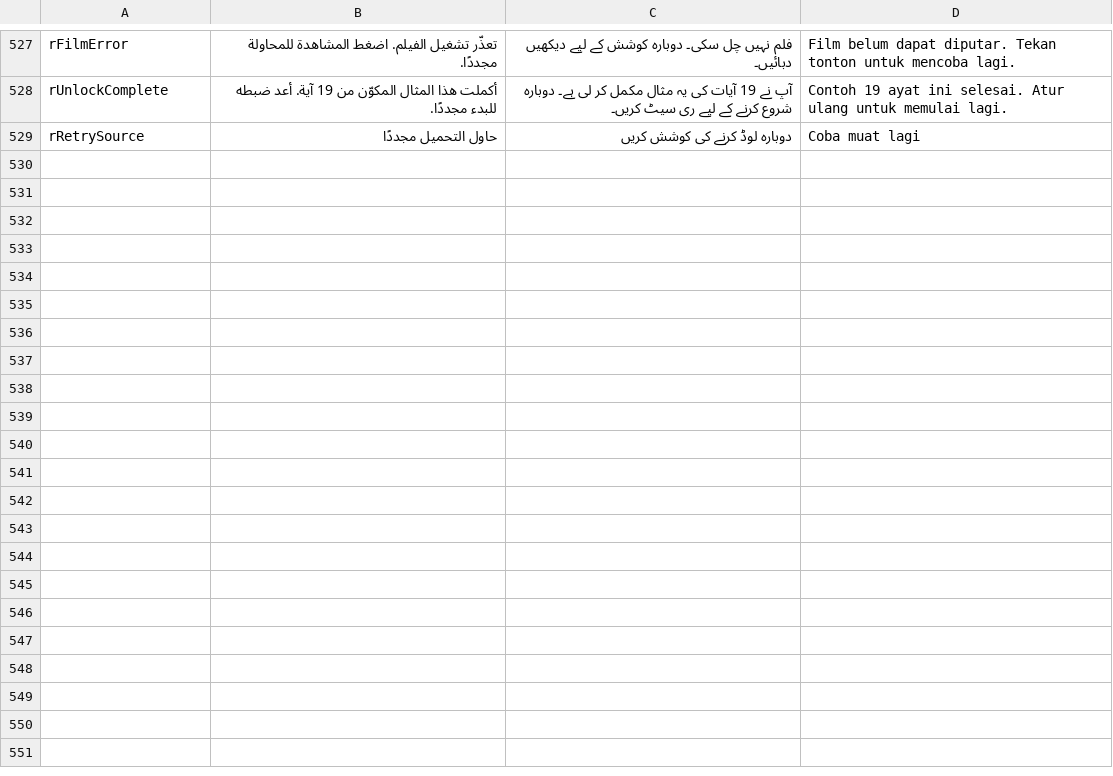
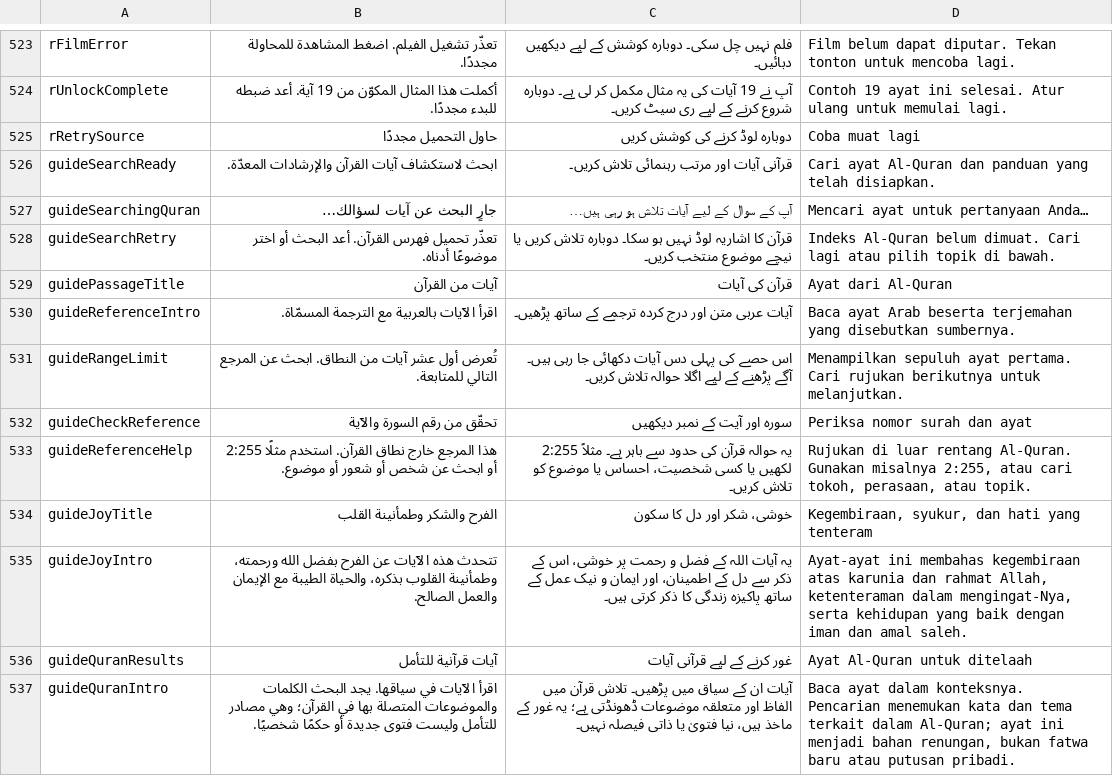
Before and after one commit to MDZAHIR7/ummahti-public, a TSV file: tools/i18n/v15-copy.tsv, drawn as a sheet; only a part is shown, gaps mark what is left out; the diff covers the shown part only; the diff names each change by its address in the sheet, - before the commit and + after, or states it on an @@ line.

Commit message:
site: broaden Guide to full Quran and mirror app navigation

```diff
--- a/tools/i18n/v15-copy.tsv
+++ b/tools/i18n/v15-copy.tsv
+row 526: guideSearchReady | ابحث لاستكشاف آيات القرآن والإرشادات المعدّة. | قرآنی آیات اور مرتب رہنمائی تلاش کریں۔ | Cari ayat Al-Quran dan panduan yang telah disiapkan.
+row 527: guideSearchingQuran | جارٍ البحث عن آيات لسؤالك… | آپ کے سوال کے لیے آیات تلاش ہو رہی ہیں… | Mencari ayat untuk pertanyaan Anda…
+row 528: guideSearchRetry | تعذّر تحميل فهرس القرآن. أعد البحث أو اختر موضوعًا أدناه. | قرآن کا اشاریہ لوڈ نہیں ہو سکا۔ دوبارہ تلاش کریں یا نیچے موضوع منتخب کریں۔ | Indeks Al-Quran belum dimuat. Cari lagi atau pilih topik di bawah.
+row 529: guidePassageTitle | آيات من القرآن | قرآن کی آیات | Ayat dari Al-Quran
+row 530: guideReferenceIntro | اقرأ الآيات بالعربية مع الترجمة المسمّاة. | آیات عربی متن اور درج کردہ ترجمے کے ساتھ پڑھیں۔ | Baca ayat Arab beserta terjemahan yang disebutkan sumbernya.
+row 531: guideRangeLimit | تُعرض أول عشر آيات من النطاق. ابحث عن المرجع التالي للمتابعة. | اس حصے کی پہلی دس آیات دکھائی جا رہی ہیں۔ آگے پڑھنے کے لیے اگلا حوالہ تلاش کریں۔ | Menampilkan sepuluh ayat pertama. Cari rujukan berikutnya untuk melanjutkan.
+row 532: guideCheckReference | تحقّق من رقم السورة والآية | سورہ اور آیت کے نمبر دیکھیں | Periksa nomor surah dan ayat
+row 533: guideReferenceHelp | هذا المرجع خارج نطاق القرآن. استخدم مثلًا 2:255 أو ابحث عن شخص أو شعور أو موضوع. | یہ حوالہ قرآن کی حدود سے باہر ہے۔ مثلاً 2:255 لکھیں یا کسی شخصیت، احساس یا موضوع کو تلاش کریں۔ | Rujukan di luar rentang Al-Quran. Gunakan misalnya 2:255, atau cari tokoh, perasaan, atau topik.
+row 534: guideJoyTitle | الفرح والشكر وطمأنينة القلب | خوشی، شکر اور دل کا سکون | Kegembiraan, syukur, dan hati yang tenteram
+row 535: guideJoyIntro | تتحدث هذه الآيات عن الفرح بفضل الله ورحمته، وطمأنينة القلوب بذكره، والحياة الطيبة مع الإيمان والعمل الصالح. | یہ آیات اللہ کے فضل و رحمت پر خوشی، اس کے ذکر سے دل کے اطمینان، اور ایمان و نیک عمل کے ساتھ پاکیزہ زندگی کا ذکر کرتی ہیں۔ | Ayat-ayat ini membahas kegembiraan atas karunia dan rahmat Allah, ketenteraman dalam mengingat-Nya, serta kehidupan yang baik dengan iman dan amal saleh.
+row 536: guideQuranResults | آيات قرآنية للتأمل | غور کرنے کے لیے قرآنی آیات | Ayat Al-Quran untuk ditelaah
+row 537: guideQuranIntro | اقرأ الآيات في سياقها. يجد البحث الكلمات والموضوعات المتصلة بها في القرآن؛ وهي مصادر للتأمل وليست فتوى جديدة أو حكمًا شخصيًا. | آیات ان کے سیاق میں پڑھیں۔ تلاش قرآن میں الفاظ اور متعلقہ موضوعات ڈھونڈتی ہے؛ یہ غور کے ماخذ ہیں، نیا فتویٰ یا ذاتی فیصلہ نہیں۔ | Baca ayat dalam konteksnya. Pencarian menemukan kata dan tema terkait dalam Al-Quran; ayat ini menjadi bahan renungan, bukan fatwa baru atau putusan pribadi.
```
Also changed, not shown: 12 added rows and 4 removed rows elsewhere in this file, 53 other files.
